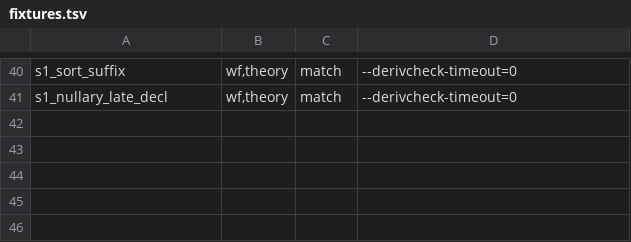
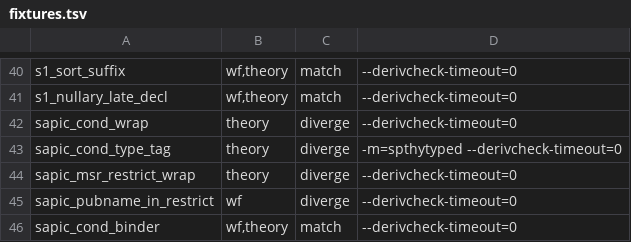
Before and after one commit to kmilner/tamarin-rs, a TSV file: scripts/divergence_fixtures/fixtures.tsv, drawn as a sheet; only a part is shown, gaps mark what is left out; the diff names each change by its address in the sheet, - before the commit and + after, or states it on an @@ line.

Commit message:
Pin the SAPIC condition and embedded-restriction corners as fixtures
Stage 2 moves four printed corners that no corpus theory reaches: a SAPIC
condition wide enough to wrap, the type tag a process definition's formals
carry under `-m=spthytyped`, an embedded `_restrict` that wraps under its
own opening paren, and the public-name check's reach into an embedded
restriction. Each gets a diverge row captured against the pinned oracle plus
a shape arm in check.sh, and sapic_cond_binder adds a match row over a
quantified-then-free condition. A diverge row has to differ on every slice
it lists, so sapic_msr_restrict_wrap lists the theory slice and
sapic_pubname_in_restrict the wf slice alone. No crate is touched.

```diff
--- a/scripts/divergence_fixtures/fixtures.tsv
+++ b/scripts/divergence_fixtures/fixtures.tsv
+row 42: sapic_cond_wrap | theory | diverge | --derivcheck-timeout=0
+row 43: sapic_cond_type_tag | theory | diverge | -m=spthytyped --derivcheck-timeout=0
+row 44: sapic_msr_restrict_wrap | theory | diverge | --derivcheck-timeout=0
+row 45: sapic_pubname_in_restrict | wf | diverge | --derivcheck-timeout=0
+row 46: sapic_cond_binder | wf,theory | match | --derivcheck-timeout=0
```
Also changed, not shown: 16 other files.
